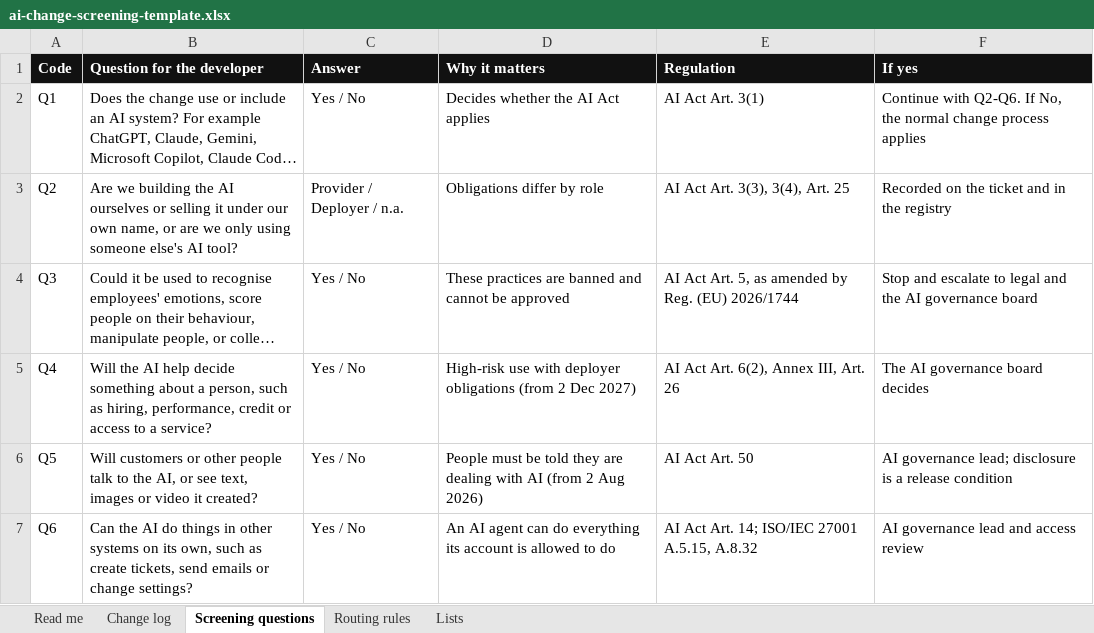
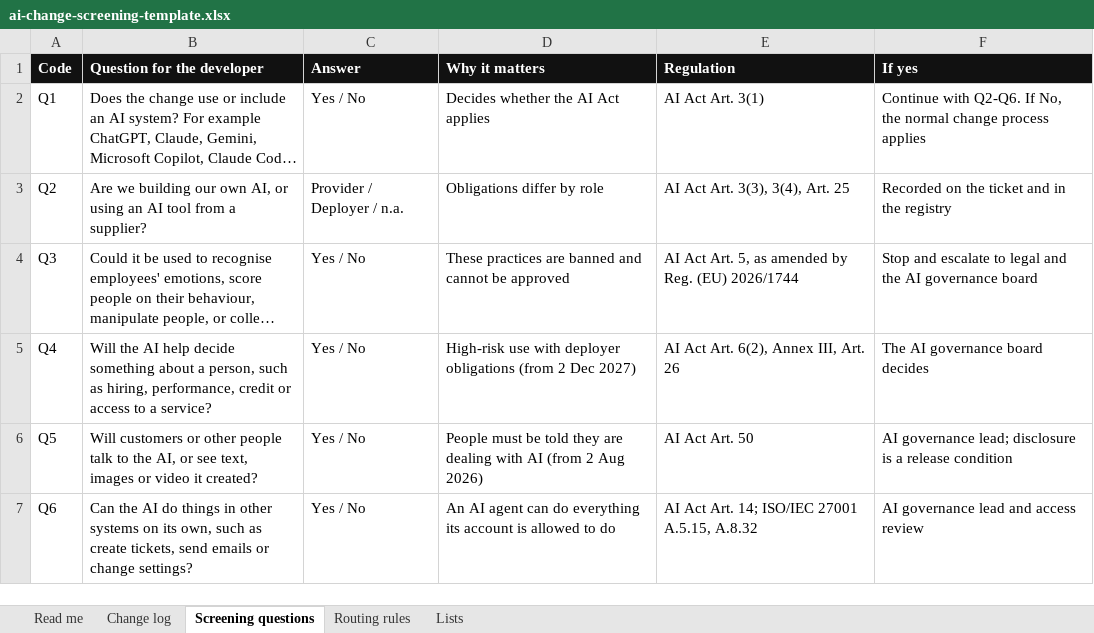
Before and after one commit to zsofiakalvin/zsofiakalvin.github.io, an Excel workbook: assets/ai-change-screening-template.xlsx, sheet Screening questions, drawn as a sheet; long unchanged cells end in …; values as stored, in another font and other column widths than the file's, no borders; the diff names each change by its address in the sheet, - before the commit and + after, or states it on an @@ line.

Commit message:
Simplify question 2

```diff
--- a/assets/ai-change-screening-template.xlsx (sheet Screening questions)
+++ b/assets/ai-change-screening-template.xlsx (sheet Screening questions)
-B3 (Question for the developer): …we building the AI ourselves or selling it under our own name, or are we only using someone else's AI tool?
+B3 (Question for the developer): …we building our own AI, or using an AI tool from a supplier?
```
Also changed, not shown: 1 other file.
